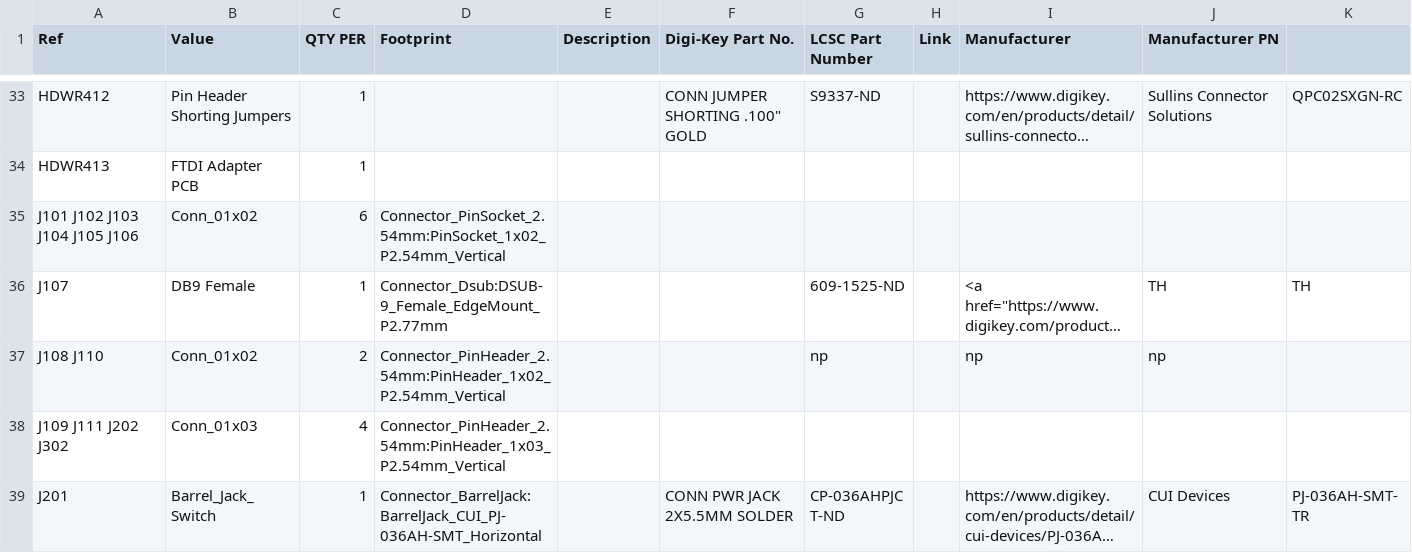
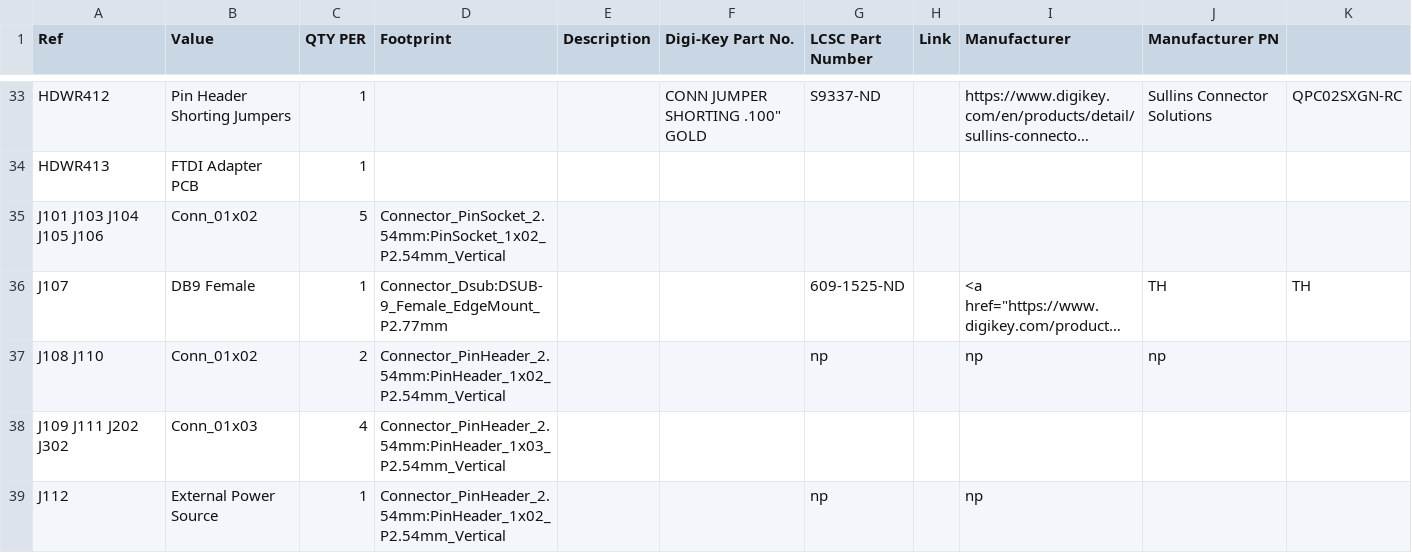
Before and after one commit to OpenARDF/SignalSlinger, a CSV file: SignalSlinger/KiCad/SignalSlinger/SignalSlinger.csv, drawn as a sheet; only a part is shown, gaps mark what is left out; the shorter side is filled out with more unchanged rows; long unchanged cells end in …; the diff covers the shown part only; the diff names each change by its address in the sheet, - before the commit and + after, or states it on an @@ line.

```diff
--- a/SignalSlinger/KiCad/SignalSlinger/SignalSlinger.csv
+++ b/SignalSlinger/KiCad/SignalSlinger/SignalSlinger.csv
-A35 (Ref): J101 J102 J103 J104 J105 J106
+A35 (Ref): J101 J103 J104 J105 J106
-C35 (QTY PER): 6
+C35 (QTY PER): 5
+row 39: J112 | External Power Source | 1 | Connector_PinHeader_2.54mm:PinHeader_1x02_P2.54mm_Vertical |  |  | np |  | np
```
Also changed, not shown: 2 added rows and 6 edited cells elsewhere in this file, SignalSlinger/KiCad/SignalSlinger/Gerber/SignalSlinger-top-pos.csv, 19 other files.
